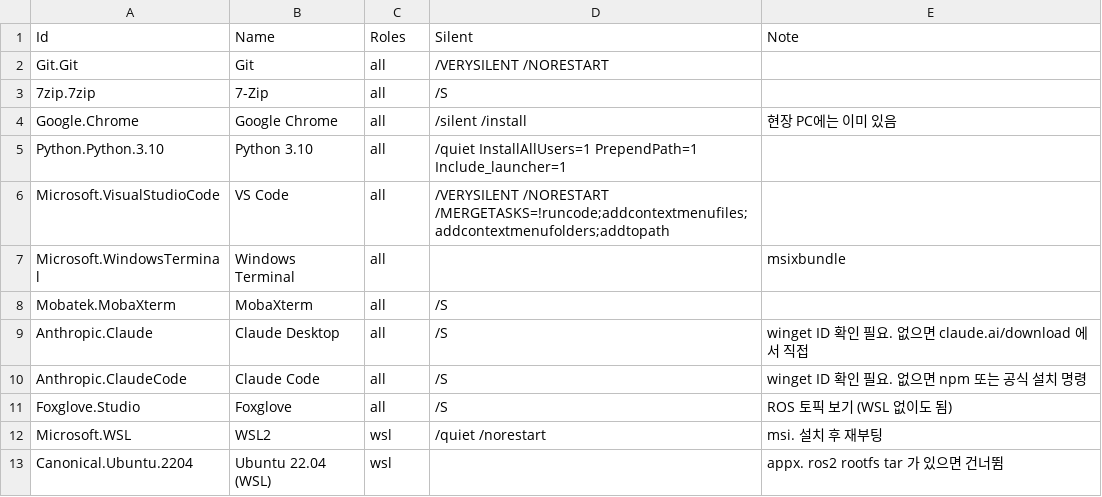
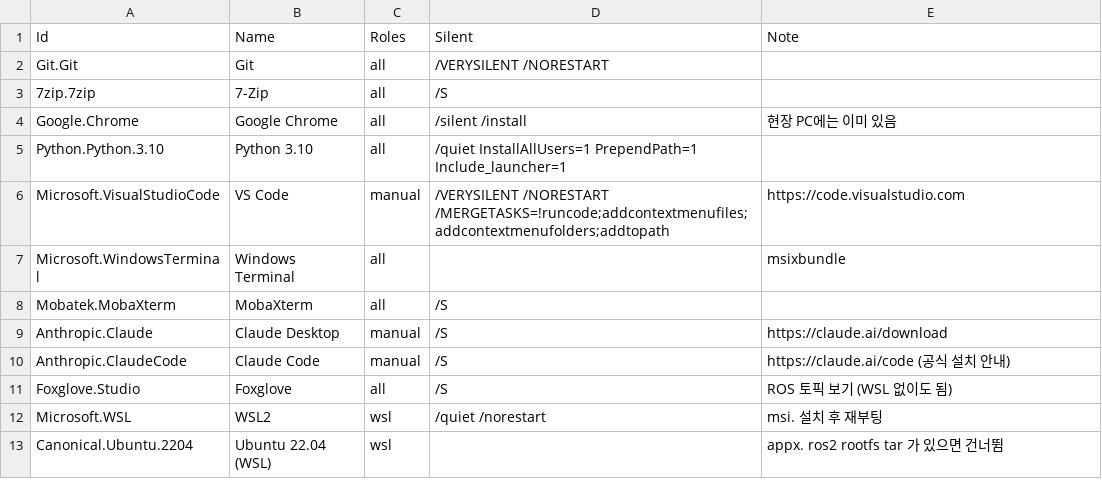
Before and after one commit to kim-109rhdqud/maicon-setup, a CSV file: windows/packages.csv, drawn as a sheet.

```diff
--- a/windows/packages.csv
+++ b/windows/packages.csv
@@ -5,7 +5,7 @@ Google.Chrome,Google Chrome,all,/silent /install,현장 PC에는 이미 있음
 Python.Python.3.10,Python 3.10,all,/quiet InstallAllUsers=1 PrependPath=1 Include_launcher=1,
-Microsoft.VisualStudioCode,VS Code,all,/VERYSILENT /NORESTART /MERGETASKS=!runcode;addcontextmenufiles;addcontextmenufolders;addtopath,
+Microsoft.VisualStudioCode,VS Code,manual,/VERYSILENT /NORESTART /MERGETASKS=!runcode;addcontextmenufiles;addcontextmenufolders;addtopath,https://code.visualstudio.com
 Microsoft.WindowsTerminal,Windows Terminal,all,,msixbundle
 Mobatek.MobaXterm,MobaXterm,all,/S,
-Anthropic.Claude,Claude Desktop,all,/S,winget ID 확인 필요. 없으면 claude.ai/download 에서 직접
-Anthropic.ClaudeCode,Claude Code,all,/S,winget ID 확인 필요. 없으면 npm 또는 공식 설치 명령
+Anthropic.Claude,Claude Desktop,manual,/S,https://claude.ai/download
+Anthropic.ClaudeCode,Claude Code,manual,/S,https://claude.ai/code (공식 설치 안내)
 Foxglove.Studio,Foxglove,all,/S,ROS 토픽 보기 (WSL 없이도 됨)
```
Also changed, not shown: 2 other files.
